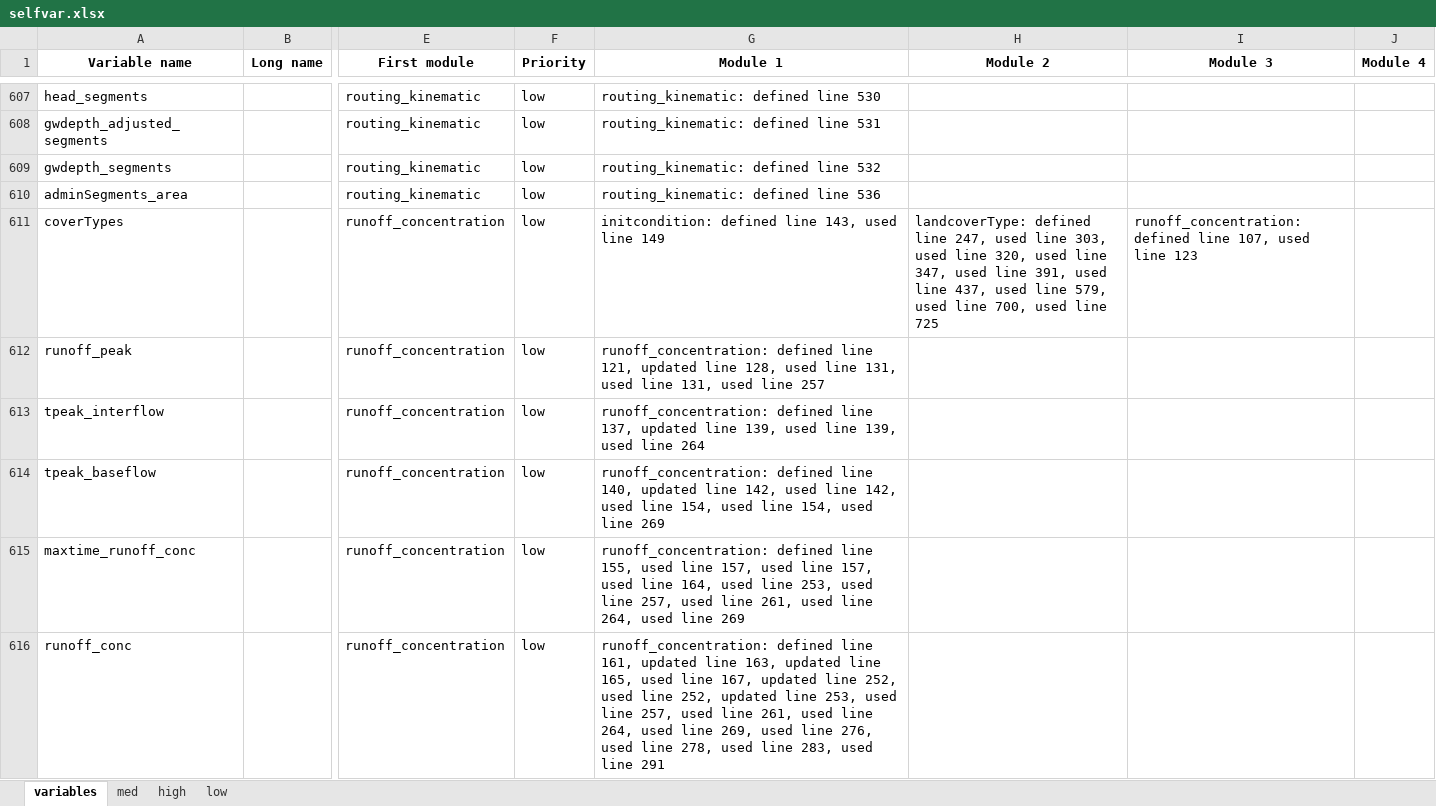
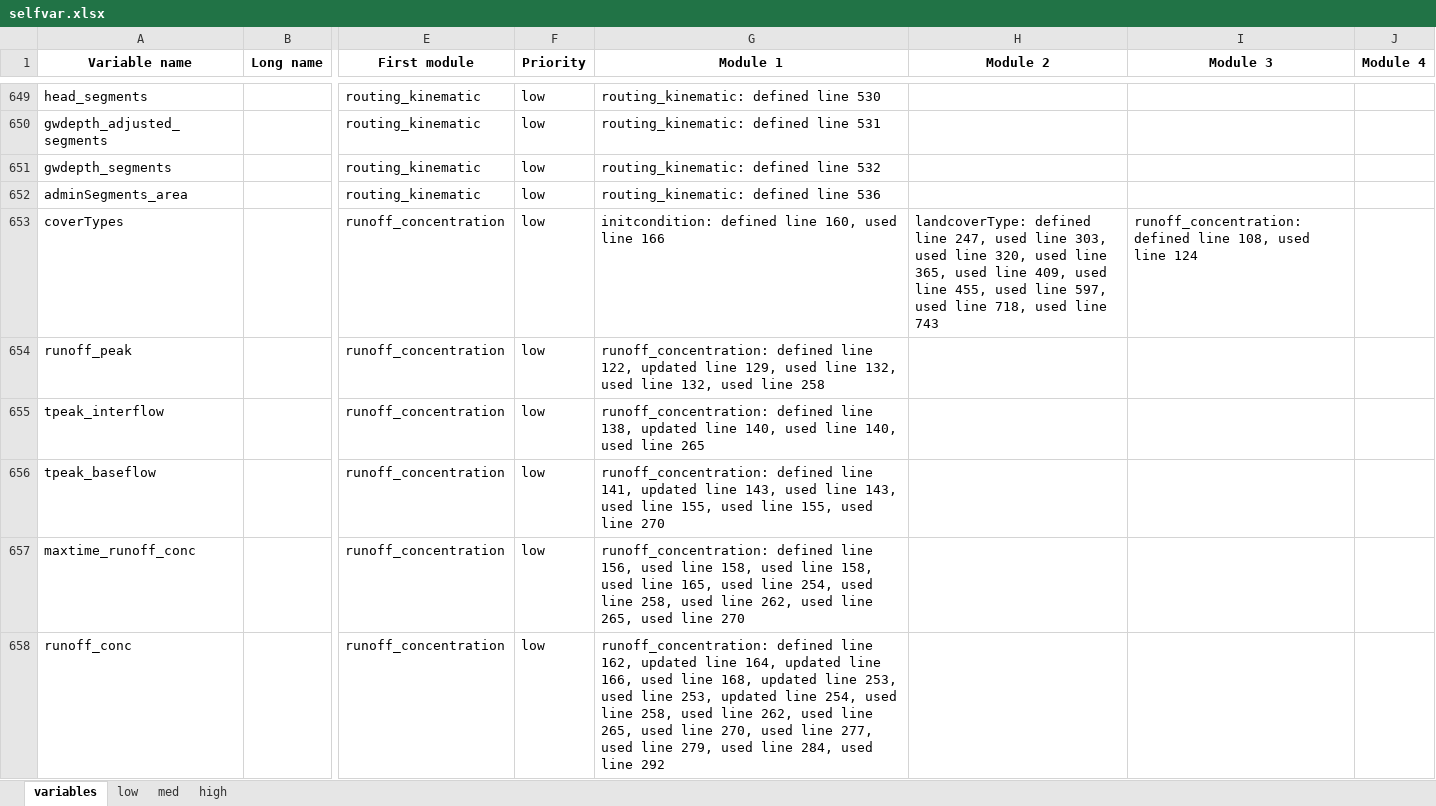
Before and after one commit to EmilioMariaNP/CWatM_emnp, an Excel workbook: cwatm/variable_documentation/selfvar.xlsx, sheet variables, drawn as a sheet; only a part is shown, gaps mark what is left out; values as stored, in another font and other column widths than the file's, no borders; addresses are those after the commit; the diff covers the shown part only; the diff names each change by its address in the sheet, - before the commit and + after, or states it on an @@ line.

Commit message:
⤴️ Update variable documentation
Co-Authored-By: EmilioMariaNP <127210203+EmilioMariaNP@users.noreply.github.com>

```diff
--- a/cwatm/variable_documentation/selfvar.xlsx (sheet variables)
+++ b/cwatm/variable_documentation/selfvar.xlsx (sheet variables)
@@ sheet tab order changed: variables | low | med | high @@
-G653 (Module 1): …defined line 143, used line 149
+G653 (Module 1): …defined line 160, used line 166
-H653 (Module 2): …used line 347, used line 391, used line 437, used line 579, used line 700, used line 725
+H653 (Module 2): …used line 365, used line 409, used line 455, used line 597, used line 718, used line 743
-I653 (Module 3): …defined line 107, used line 123
+I653 (Module 3): …defined line 108, used line 124
-G654 (Module 1): …defined line 121, updated line 128, used line 131, used line 131, used line 257
+G654 (Module 1): …defined line 122, updated line 129, used line 132, used line 132, used line 258
-G655 (Module 1): …defined line 137, updated line 139, used line 139, used line 264
+G655 (Module 1): …defined line 138, updated line 140, used line 140, used line 265
-G656 (Module 1): …defined line 140, updated line 142, used line 142, used line 154, used line 154, used line 269
+G656 (Module 1): …defined line 141, updated line 143, used line 143, used line 155, used line 155, used line 270
-G657 (Module 1): …defined line 155, used line 157, used line 157, used line 164, used line 253, used line 257, used line 261, used line 264, used line 269
+G657 (Module 1): …defined line 156, used line 158, used line 158, used line 165, used line 254, used line 258, used line 262, used line 265, used line 270
-G658 (Module 1): …defined line 161, updated line 163, updated line 165, used line 167, updated line 252, used line 252, updated line 253, used line 257, used line 261, used line 264, used line 269, used line 276, used line 278, used line 283, used line 291
+G658 (Module 1): …defined line 162, updated line 164, updated line 166, used line 168, updated line 253, used line 253, updated line 254, used line 258, used line 262, used line 265, used line 270, used line 277, used line 279, used line 284, used line 292
```
Also changed, not shown: 82 added rows, 35 removed rows and 987 edited cells elsewhere in this sheet, sheet low, sheet high, sheet med, 28 other files.
